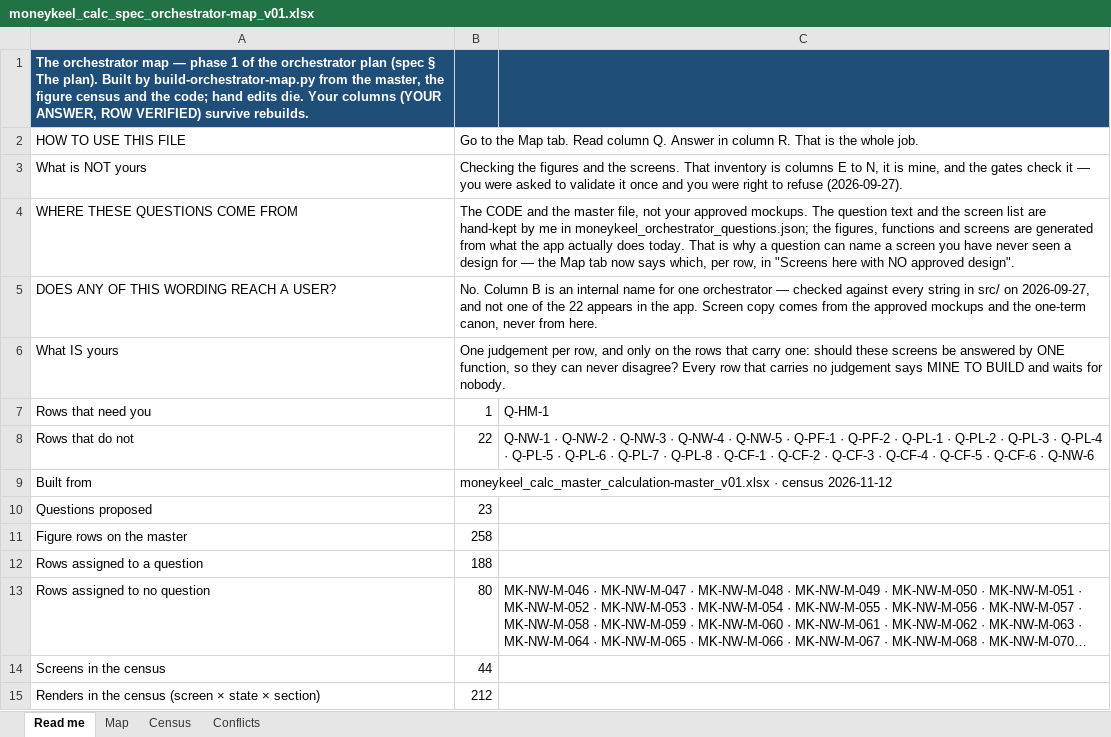
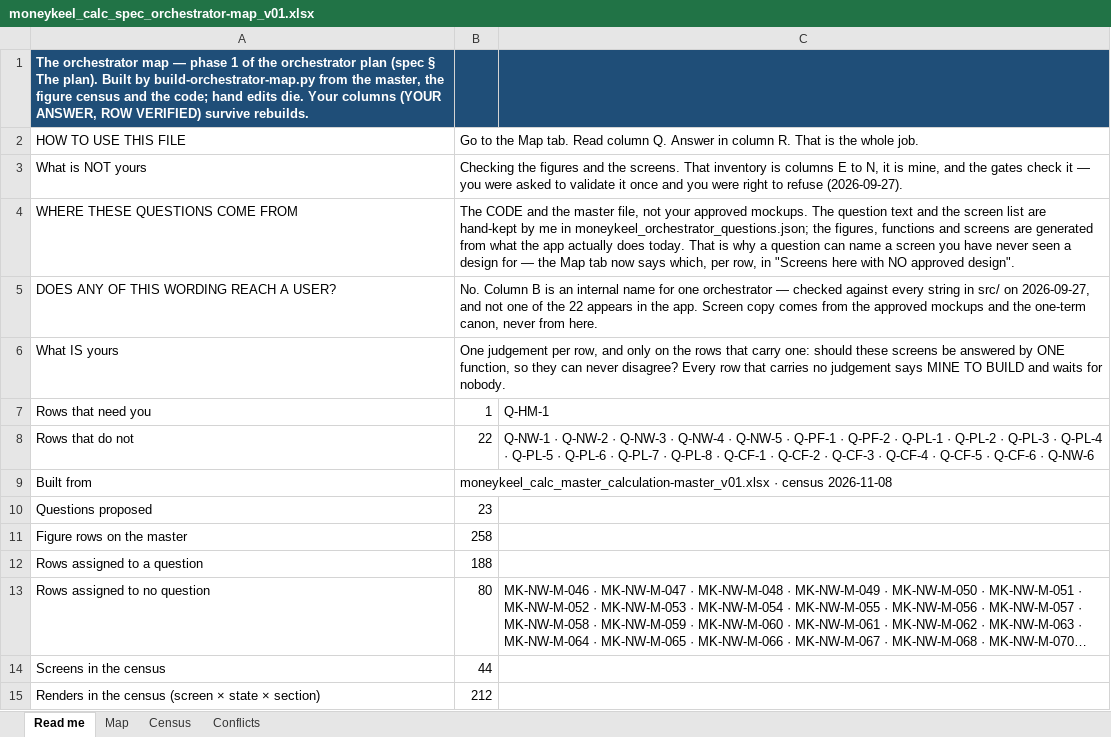
Before and after one commit to Finwise-io/finwise, an Excel workbook: MoneyKeel/documents/standards/moneykeel_calc_spec_orchestrator-map_v01.xlsx, sheet Read me, drawn as a sheet; only a part is shown; long unchanged cells end in …; values as stored, in another font and other column widths than the file's, no borders; the diff names each change by its address in the sheet, - before the commit and + after, or states it on an @@ line.

```diff
--- a/MoneyKeel/documents/standards/moneykeel_calc_spec_orchestrator-map_v01.xlsx (sheet Read me)
+++ b/MoneyKeel/documents/standards/moneykeel_calc_spec_orchestrator-map_v01.xlsx (sheet Read me)
-B9: …· census 2026-11-12
+B9: …· census 2026-11-08
```
Also changed, not shown: sheet Census, MoneyKeel/documents/other/moneykeel_calc_plan_workplan_v01.xlsx, 26 other files.
